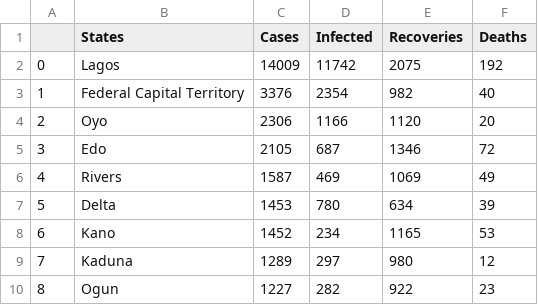
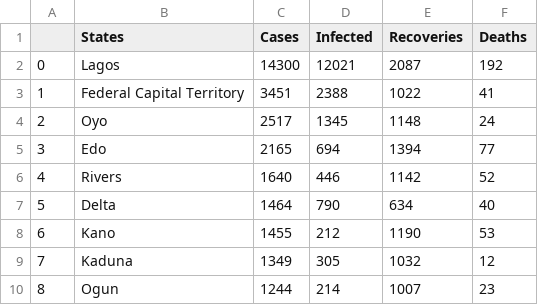
Before and after one commit to omotayo-alade/covid-19-nigeria, a CSV file: covid_nigeria.csv, drawn as a sheet; only a part is shown; the diff covers the shown part only.

```diff
--- a/covid_nigeria.csv
+++ b/covid_nigeria.csv
@@ -1,10 +1,10 @@
 ,States,Cases,Infected,Recoveries,Deaths
-0,Lagos,14009,11742,2075,192
-1,Federal Capital Territory,3376,2354,982,40
-2,Oyo,2306,1166,1120,20
-3,Edo,2105,687,1346,72
-4,Rivers,1587,469,1069,49
-5,Delta,1453,780,634,39
-6,Kano,1452,234,1165,53
-7,Kaduna,1289,297,980,12
-8,Ogun,1227,282,922,23
+0,Lagos,14300,12021,2087,192
+1,Federal Capital Territory,3451,2388,1022,41
+2,Oyo,2517,1345,1148,24
+3,Edo,2165,694,1394,77
+4,Rivers,1640,446,1142,52
+5,Delta,1464,790,634,40
+6,Kano,1455,212,1190,53
+7,Kaduna,1349,305,1032,12
+8,Ogun,1244,214,1007,23
```
Also changed, not shown: 2 added rows, 2 removed rows and 62 edited cells elsewhere in this file, time_series.csv, 6 other files.
